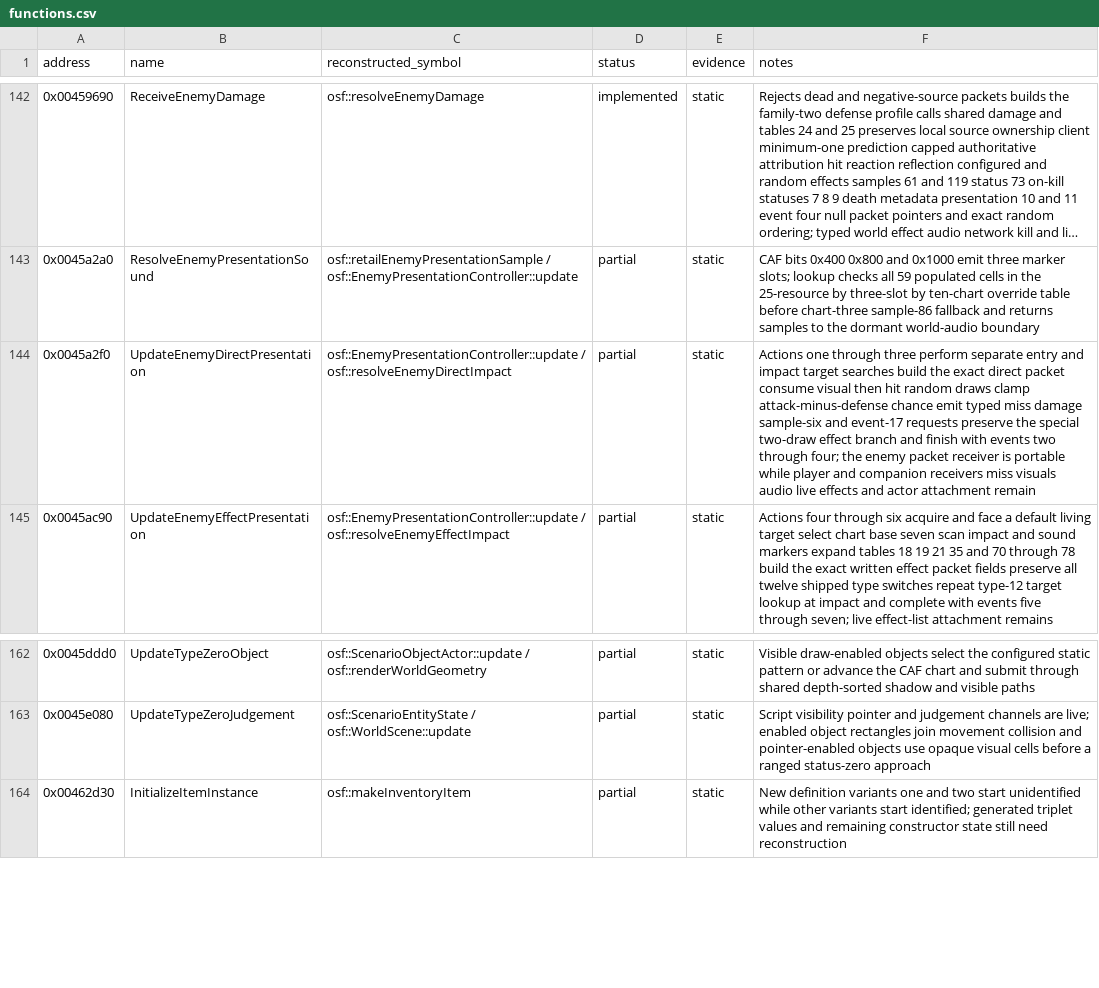
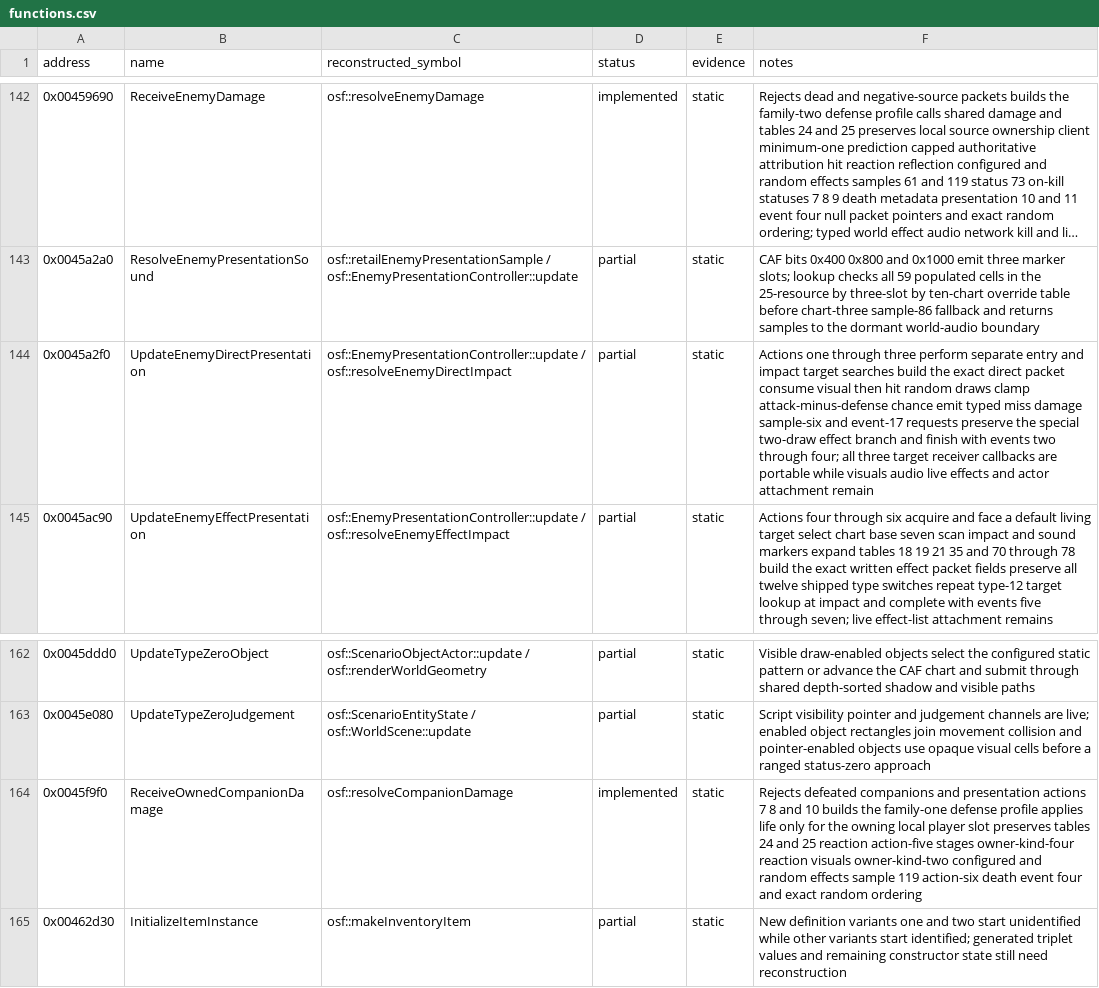
Before and after one commit to RednibCoding/OpenShadowFlare, a CSV file: reverse/shadowflare-exe/functions.csv, drawn as a sheet; only a part is shown, gaps mark what is left out; long unchanged cells end in ….

Commit message:
Reconstruct retail companion damage receiver

```diff
--- a/reverse/shadowflare-exe/functions.csv
+++ b/reverse/shadowflare-exe/functions.csv
@@ -143,3 +143,3 @@ address,name,reconstructed_symbol,status,evidence,notes
 0x0045a2a0,ResolveEnemyPresentationSound,osf::retailEnemyPresentationSample / osf::EnemyPresentationController::update,partial,static,CAF bits 0x400 0x800 and 0x1000 emit three marker slots; lookup checks all 59 populated cells in the 25-resource by three-slot by ten-chart override table before chart-three sample-86 fallback and returns samples to the dormant world-audio boundary
-0x0045a2f0,UpdateEnemyDirectPresentation,osf::EnemyPresentationController::update / osf::resolveEnemyDirectImpact,partial,static,Actions one through three perform separate entry and impact target searches build the exact direct packet consume visual then hit random draws clamp attack-minus-defense chance emit typed miss damage sample-six and event-17 requests preserve the special two-draw effect branch and finish with events two through four; the enemy packet receiver is portable while player and companion receivers miss visuals audio live effects and actor attachment remain
+0x0045a2f0,UpdateEnemyDirectPresentation,osf::EnemyPresentationController::update / osf::resolveEnemyDirectImpact,partial,static,Actions one through three perform separate entry and impact target searches build the exact direct packet consume visual then hit random draws clamp attack-minus-defense chance emit typed miss damage sample-six and event-17 requests preserve the special two-draw effect branch and finish with events two through four; all three target receiver callbacks are portable while visuals audio live effects and actor attachment remain
 0x0045ac90,UpdateEnemyEffectPresentation,osf::EnemyPresentationController::update / osf::resolveEnemyEffectImpact,partial,static,Actions four through six acquire and face a default living target select chart base seven scan impact and sound markers expand tables 18 19 21 35 and 70 through 78 build the exact written effect packet fields preserve all twelve shipped type switches repeat type-12 target lookup at impact and complete with events five through seven; live effect-list attachment remains
@@ -163,2 +163,3 @@ address,name,reconstructed_symbol,status,evidence,notes
 0x0045e080,UpdateTypeZeroJudgement,osf::ScenarioEntityState / osf::WorldScene::update,partial,static,Script visibility pointer and judgement channels are live; enabled object rectangles join movement collision and pointer-enabled objects use opaque visual cells before a ranged status-zero approach
+0x0045f9f0,ReceiveOwnedCompanionDamage,osf::resolveCompanionDamage,implemented,static,Rejects defeated companions and presentation actions 7 8 and 10 builds the family-one defense profile applies life only for the owning local player slot preserves tables 24 and 25 reaction action-five stages owner-kind-four reaction visuals owner-kind-two configured and random effects sample 119 action-six death event four and exact random ordering
 0x00462d30,InitializeItemInstance,osf::makeInventoryItem,partial,static,New definition variants one and two start unidentified while other variants start identified; generated triplet values and remaining constructor state still need reconstruction
```
Also changed, not shown: 8 other files.
